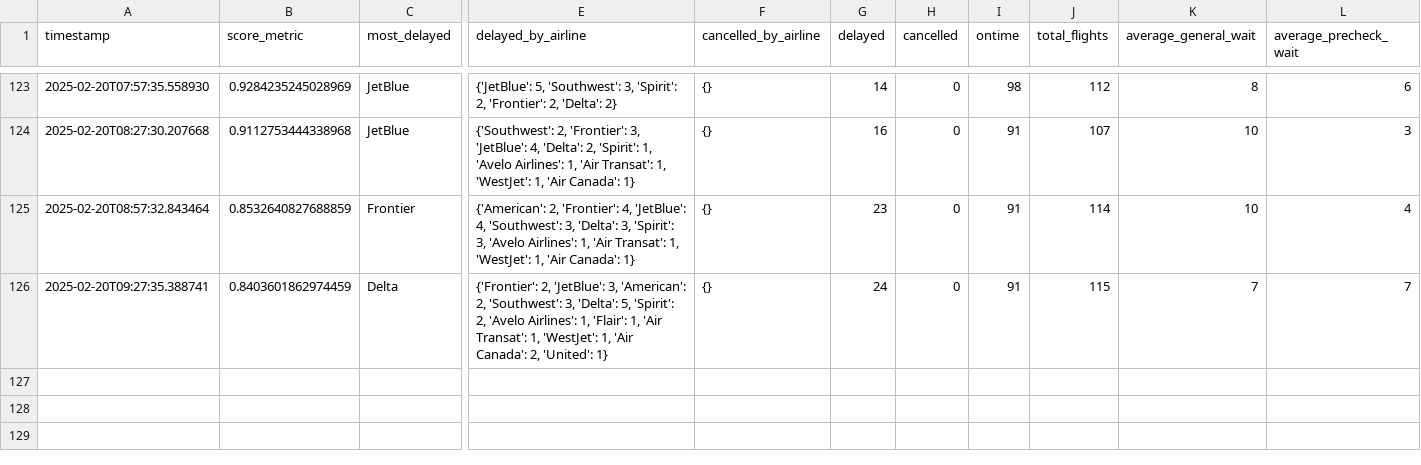
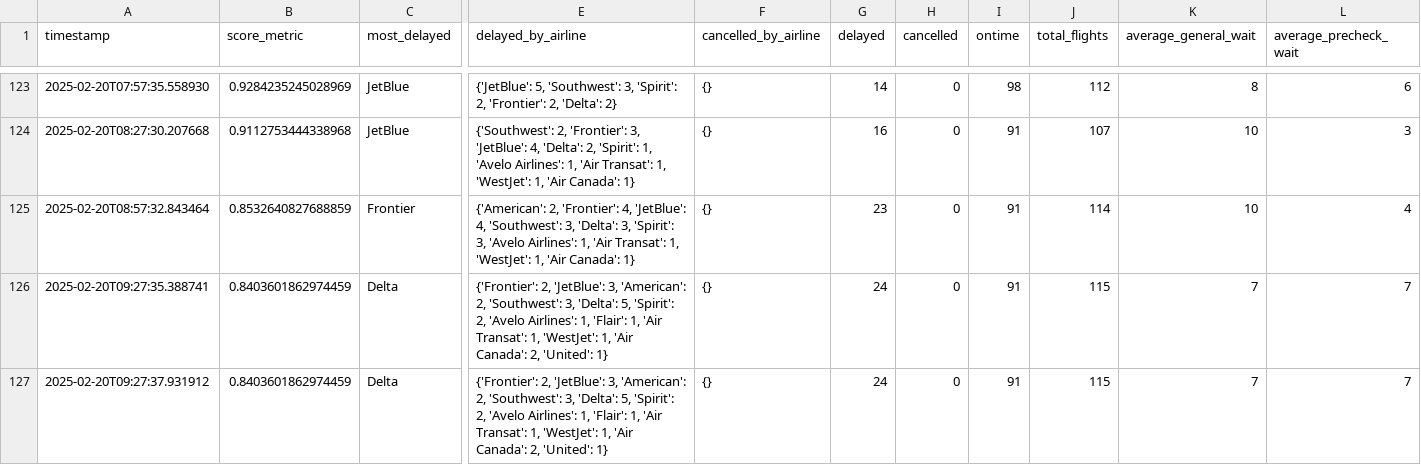
Before and after one commit to cruzdariel/how_is_mco_today, a CSV file: history.csv, drawn as a sheet; only a part is shown, gaps mark what is left out; rows hold the shown columns only; the diff names each change by its address in the sheet, - before the commit and + after, or states it on an @@ line.

Commit message:
Auto-update CSV

```diff
--- a/history.csv
+++ b/history.csv
+row 127: 2025-02-20T09:27:37.931912 | 0.8403601862974459 | Delta | {'Frontier': 2, 'JetBlue': 3, 'American': 2, 'Southwest': 3, 'Delta': 5, 'Spirit': 2, 'Avelo Airlines': 1, 'Flair': 1, 'Air Transat': 1, 'WestJet': 1, 'Air Canada': 2, 'United': 1} | {} | 24 | 0 | 91 | 115 | 7 | 7
```
